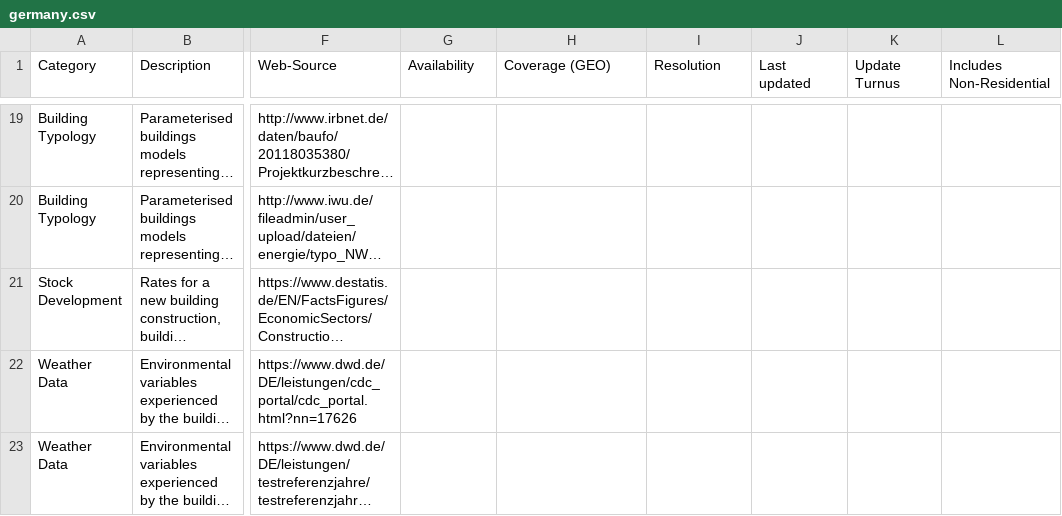
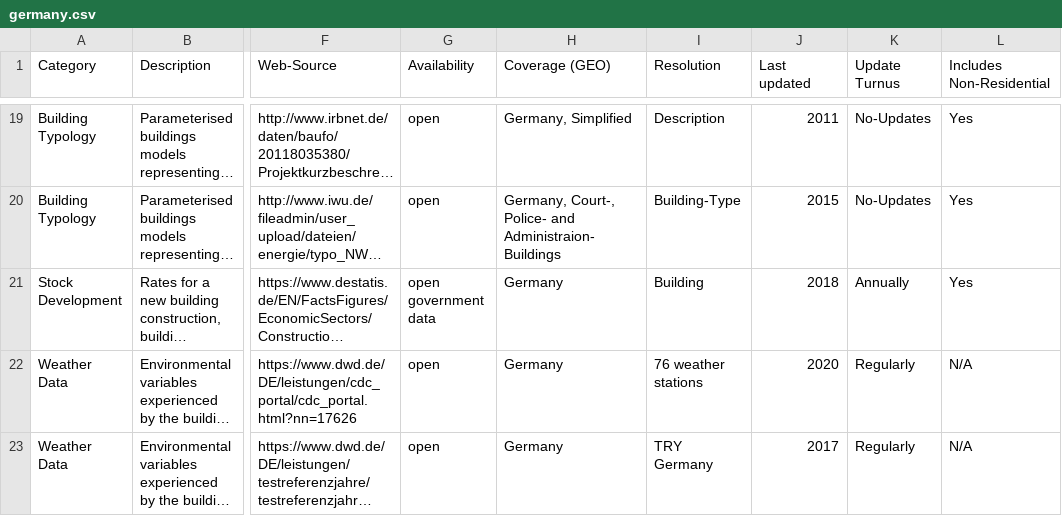
Before and after one commit to ibpsa/project1-wp-2-1-cim-gis, a CSV file: data/germany.csv, drawn as a sheet; only a part is shown, gaps mark what is left out; long unchanged cells end in …; the diff covers the shown part only; the diff names each change by its address in the sheet, - before the commit and + after, or states it on an @@ line.

Commit message:
Update germany.csv
Add further data to Germany

```diff
--- a/data/germany.csv
+++ b/data/germany.csv
-G19:G20 (Availability): (empty)
+G19:G20 (Availability): open
-H19 (Coverage (GEO)): (empty)
+H19 (Coverage (GEO)): Germany, Simplified
-I19 (Resolution): (empty)
+I19 (Resolution): Description
-J19 (Last updated): (empty)
+J19 (Last updated): 2011
-K19:K20 (Update Turnus): (empty)
+K19:K20 (Update Turnus): No-Updates
-L19:L21 (Includes Non-Residential): (empty)
+L19:L21 (Includes Non-Residential): Yes
-H20 (Coverage (GEO)): (empty)
+H20 (Coverage (GEO)): Germany, Court-, Police- and Administraion-Buildings
-I20 (Resolution): (empty)
+I20 (Resolution): Building-Type
-J20 (Last updated): (empty)
+J20 (Last updated): 2015
-G21 (Availability): (empty)
+G21 (Availability): open government data
-H21:H23 (Coverage (GEO)): (empty)
+H21:H23 (Coverage (GEO)): Germany
-I21 (Resolution): (empty)
+I21 (Resolution): Building
-J21 (Last updated): (empty)
+J21 (Last updated): 2018
-K21 (Update Turnus): (empty)
+K21 (Update Turnus): Annually
-G22:G23 (Availability): (empty)
+G22:G23 (Availability): open
-I22 (Resolution): (empty)
+I22 (Resolution): 76 weather stations
-J22 (Last updated): (empty)
+J22 (Last updated): 2020
-K22:K23 (Update Turnus): (empty)
+K22:K23 (Update Turnus): Regularly
-L22:L23 (Includes Non-Residential): (empty)
+L22:L23 (Includes Non-Residential): N/A
-I23 (Resolution): (empty)
+I23 (Resolution): TRY Germany
-J23 (Last updated): (empty)
+J23 (Last updated): 2017
```
Also changed, not shown: 109 edited cells elsewhere in this file.
